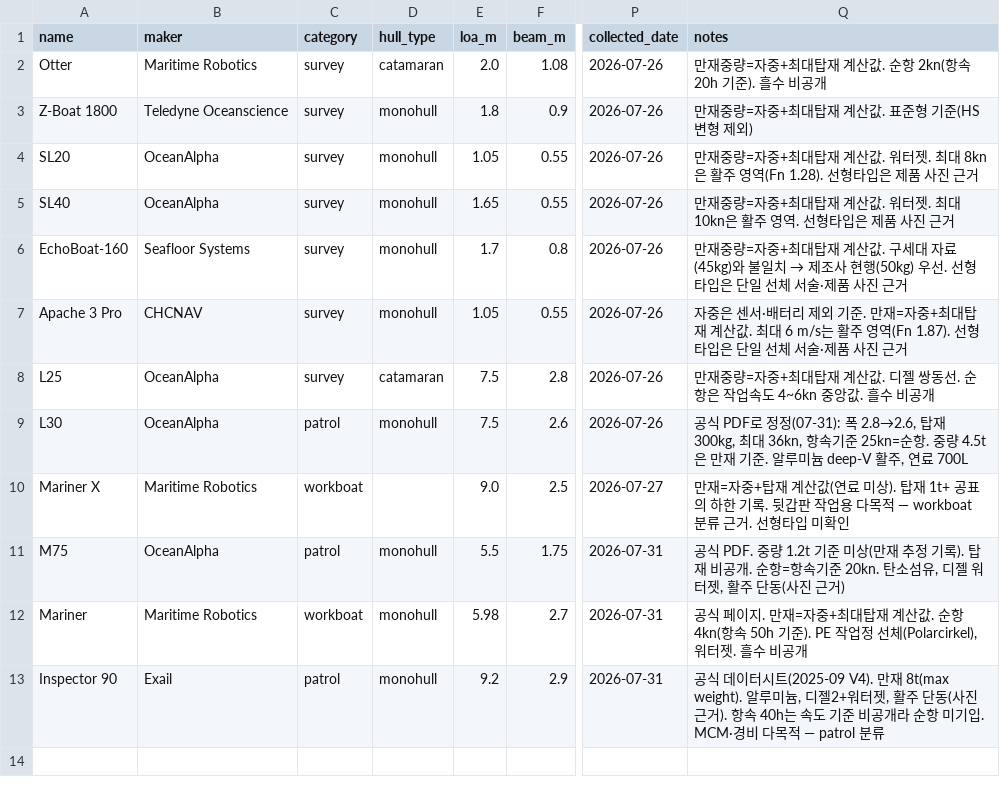
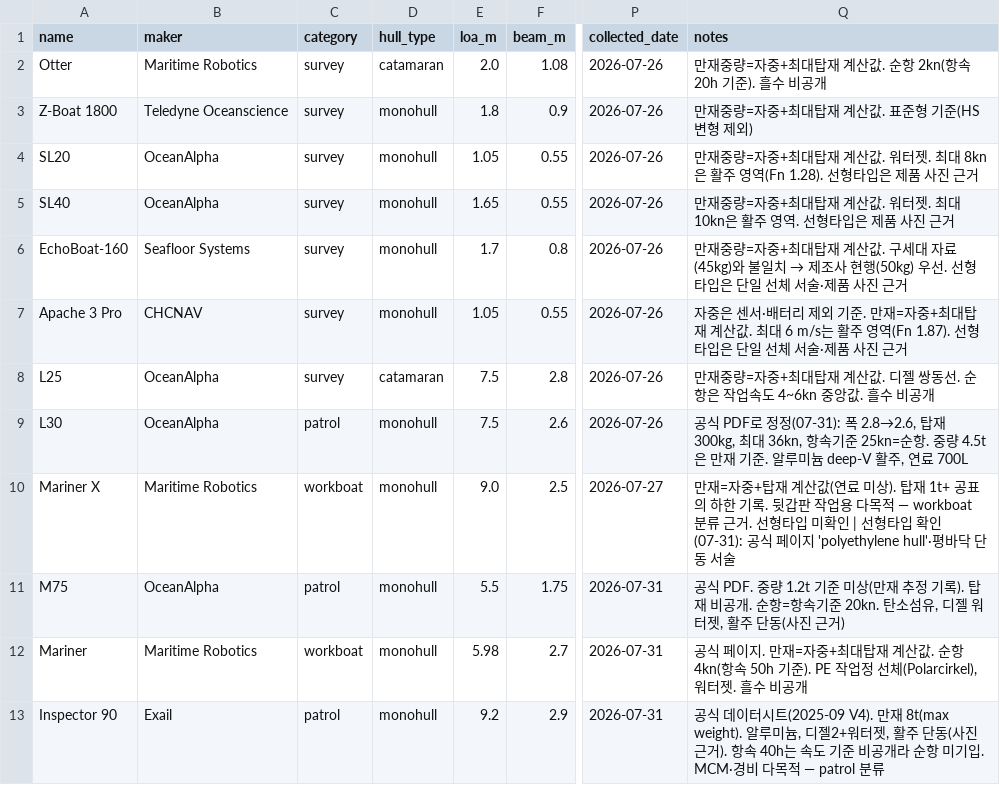
Before and after one commit to unmatsutake377-rgb/ship-ai-design-project, a CSV file: data/small_craft_particulars.csv, drawn as a sheet; only a part is shown, gaps mark what is left out; the diff names each change by its address in the sheet, - before the commit and + after, or states it on an @@ line.

```diff
--- a/data/small_craft_particulars.csv
+++ b/data/small_craft_particulars.csv
-D10 (hull_type): (empty)
+D10 (hull_type): monohull
-Q10 (notes): …미확인
+Q10 (notes): …미확인 | 선형타입 확인(07-31): 공식 페이지 'polyethylene hull'·평바닥 단동 서술
```
